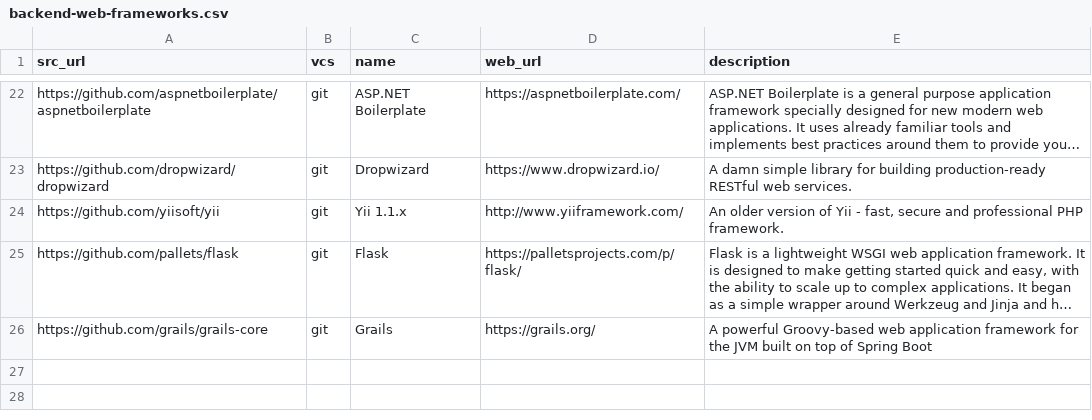
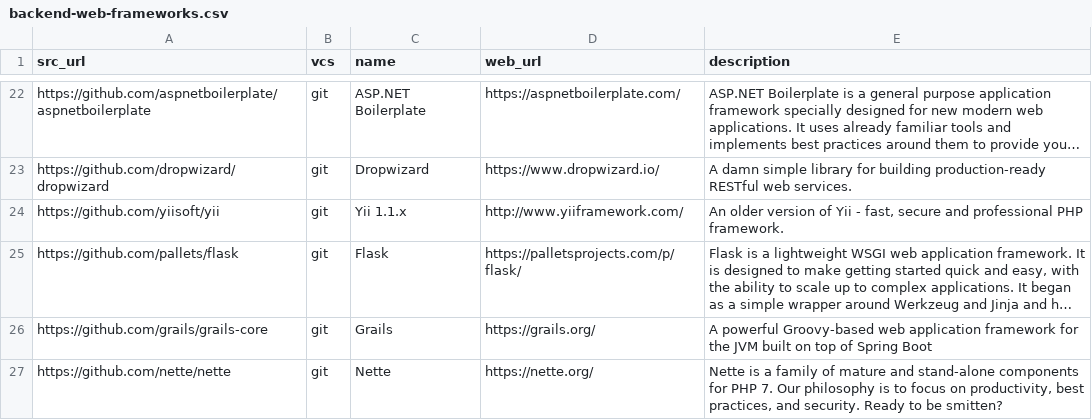
Before and after one commit to dg/folksonomy, a CSV file: web/backend-web-frameworks/backend-web-frameworks.csv, drawn as a sheet; only a part is shown, gaps mark what is left out; long unchanged cells end in …; the diff names each change by its address in the sheet, - before the commit and + after, or states it on an @@ line.

Commit message:
added Nette

```diff
--- a/web/backend-web-frameworks/backend-web-frameworks.csv
+++ b/web/backend-web-frameworks/backend-web-frameworks.csv
+row 27: https://github.com/nette/nette | git | Nette | https://nette.org/ | Nette is a family of mature and stand-alone components for PHP 7. Our philosophy is to focus on productivity, best practices, and security. Ready to be smitten?
```
